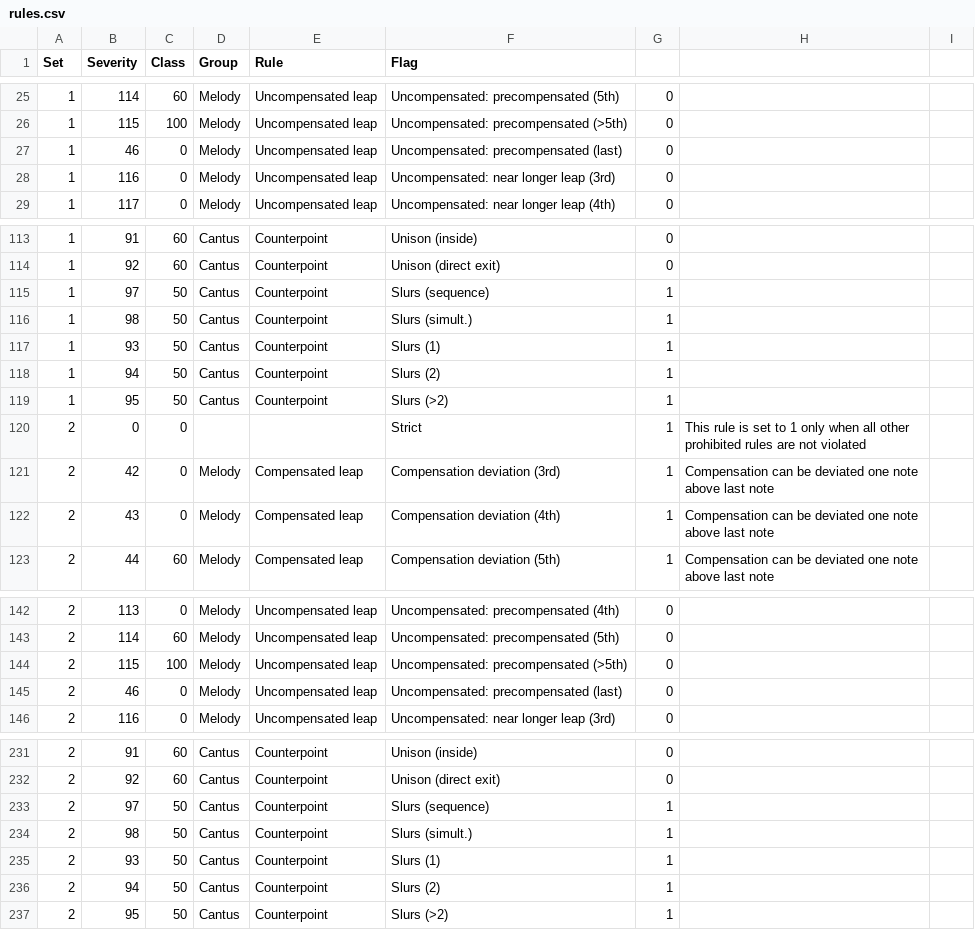
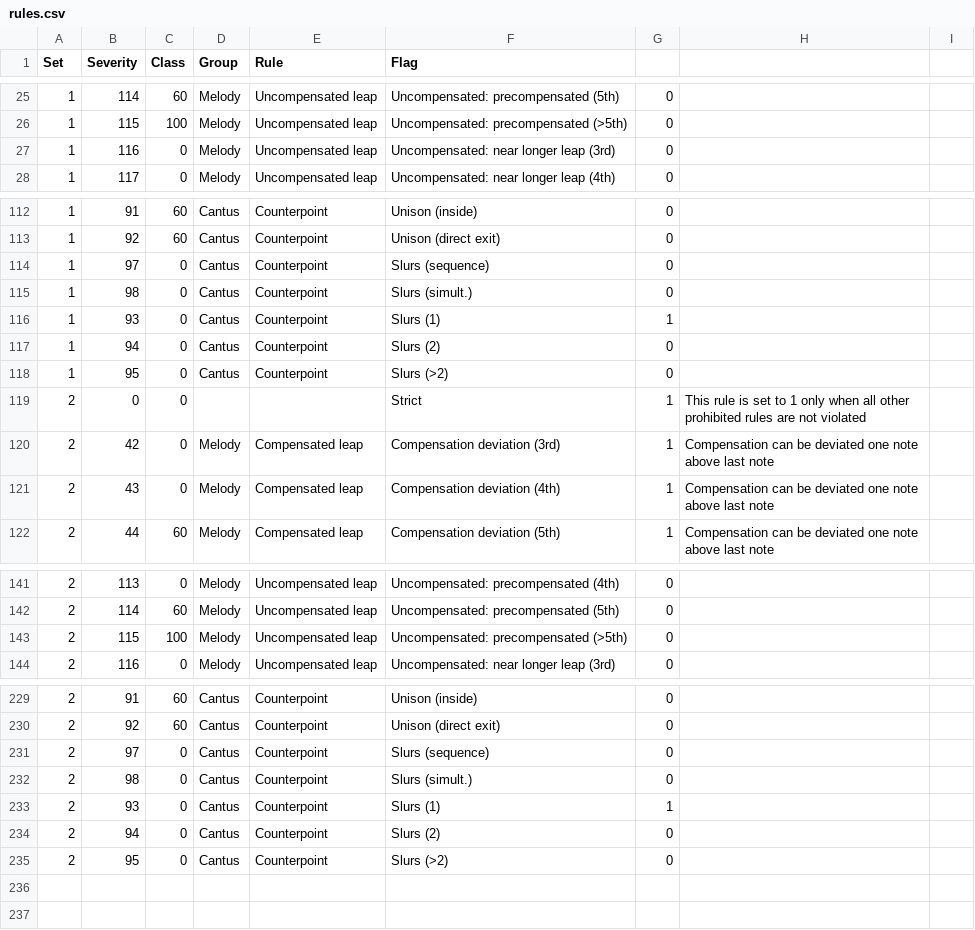
Before and after one commit to rualark/MGen, a CSV file: MGen/configs/GenCF1/include/rules.csv, drawn as a sheet; only a part is shown, gaps mark what is left out; the diff covers the shown part only.

```diff
--- a/MGen/configs/GenCF1/include/rules.csv
+++ b/MGen/configs/GenCF1/include/rules.csv
@@ -26,3 +26,2 @@ Set;Severity;Class;Group;Rule;Flag
 1;115;100;Melody;Uncompensated leap;Uncompensated: precompensated (>5th);0;;
-1;46;0;Melody;Uncompensated leap;Uncompensated: precompensated (last);0;;
 1;116;0;Melody;Uncompensated leap;Uncompensated: near longer leap (3rd);0;;
@@ -114,7 +113,7 @@ Set;Severity;Class;Group;Rule;Flag
 1;92;60;Cantus;Counterpoint;Unison (direct exit);0;;
-1;97;50;Cantus;Counterpoint;Slurs (sequence);1;;
-1;98;50;Cantus;Counterpoint;Slurs (simult.);1;;
-1;93;50;Cantus;Counterpoint;Slurs (1);1;;
-1;94;50;Cantus;Counterpoint;Slurs (2);1;;
-1;95;50;Cantus;Counterpoint;Slurs (>2);1;;
+1;97;0;Cantus;Counterpoint;Slurs (sequence);0;;
+1;98;0;Cantus;Counterpoint;Slurs (simult.);0;;
+1;93;0;Cantus;Counterpoint;Slurs (1);1;;
+1;94;0;Cantus;Counterpoint;Slurs (2);0;;
+1;95;0;Cantus;Counterpoint;Slurs (>2);0;;
 2;0;0;;;Strict;1;This rule is set to 1 only when all other prohibited rules are not violated;
@@ -144,3 +143,2 @@ Set;Severity;Class;Group;Rule;Flag
 2;115;100;Melody;Uncompensated leap;Uncompensated: precompensated (>5th);0;;
-2;46;0;Melody;Uncompensated leap;Uncompensated: precompensated (last);0;;
 2;116;0;Melody;Uncompensated leap;Uncompensated: near longer leap (3rd);0;;
@@ -232,6 +230,6 @@ Set;Severity;Class;Group;Rule;Flag
 2;92;60;Cantus;Counterpoint;Unison (direct exit);0;;
-2;97;50;Cantus;Counterpoint;Slurs (sequence);1;;
-2;98;50;Cantus;Counterpoint;Slurs (simult.);1;;
-2;93;50;Cantus;Counterpoint;Slurs (1);1;;
-2;94;50;Cantus;Counterpoint;Slurs (2);1;;
-2;95;50;Cantus;Counterpoint;Slurs (>2);1;;
+2;97;0;Cantus;Counterpoint;Slurs (sequence);0;;
+2;98;0;Cantus;Counterpoint;Slurs (simult.);0;;
+2;93;0;Cantus;Counterpoint;Slurs (1);1;;
+2;94;0;Cantus;Counterpoint;Slurs (2);0;;
+2;95;0;Cantus;Counterpoint;Slurs (>2);0;;
```
Also changed, not shown: 7 edited cells elsewhere in this file, 8 other files.
